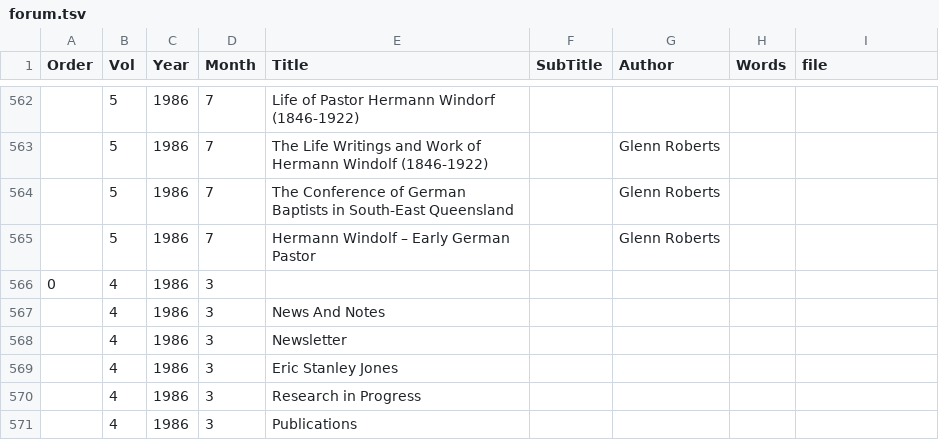
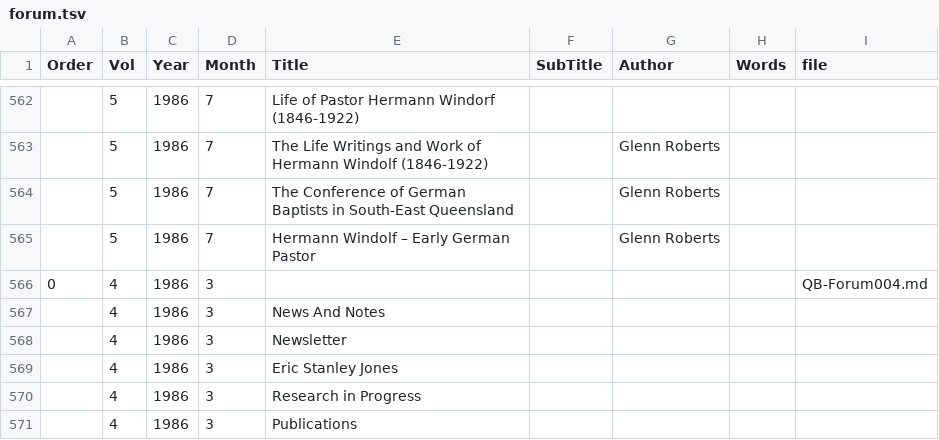
Before and after one commit to bhqweb/bhqweb.github.io, a TSV file: _data/forum.tsv, drawn as a sheet; only a part is shown, gaps mark what is left out.

Commit message:
added Forum 4 in db

```diff
--- a/_data/forum.tsv
+++ b/_data/forum.tsv
@@ -565,3 +565,3 @@ Order	Vol	Year	Month	Title	SubTitle	Author	Words	file
 	5	1986	7	Hermann Windolf – Early German Pastor		Glenn Roberts		
-0	4	1986	3					
+0	4	1986	3					QB-Forum004.md
 	4	1986	3	News And Notes				
```
